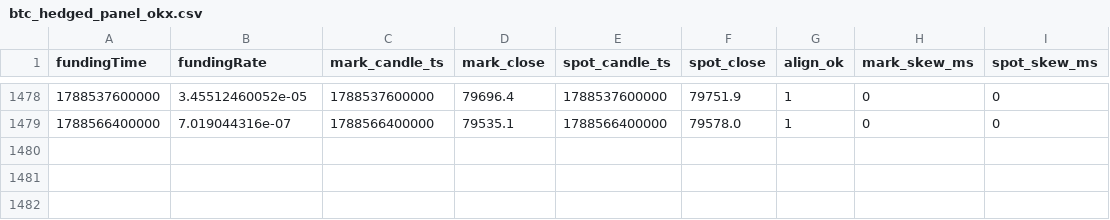
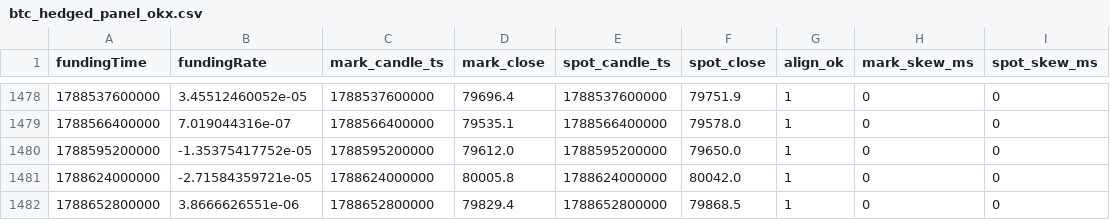
Before and after one commit to codebymv/RLBotPM, a CSV file: research/datasets/H-PERP-003/btc_hedged_panel_okx.csv, drawn as a sheet; only a part is shown, gaps mark what is left out; the diff names each change by its address in the sheet, - before the commit and + after, or states it on an @@ line.

```diff
--- a/research/datasets/H-PERP-003/btc_hedged_panel_okx.csv
+++ b/research/datasets/H-PERP-003/btc_hedged_panel_okx.csv
+row 1480: 1788595200000 | -1.35375417752e-05 | 1788595200000 | 79612.0 | 1788595200000 | 79650.0 | 1 | 0 | 0
+row 1481: 1788624000000 | -2.71584359721e-05 | 1788624000000 | 80005.8 | 1788624000000 | 80042.0 | 1 | 0 | 0
+row 1482: 1788652800000 | 3.8666626551e-06 | 1788652800000 | 79829.4 | 1788652800000 | 79868.5 | 1 | 0 | 0
```
Also changed, not shown: 1 other file.
